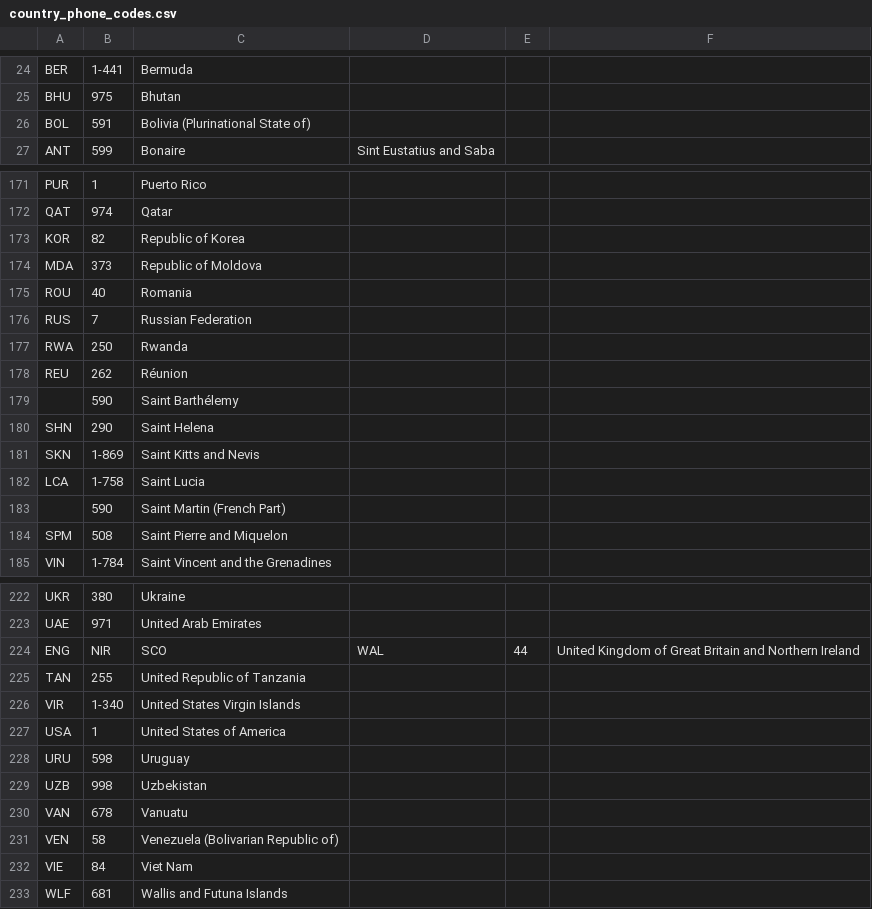
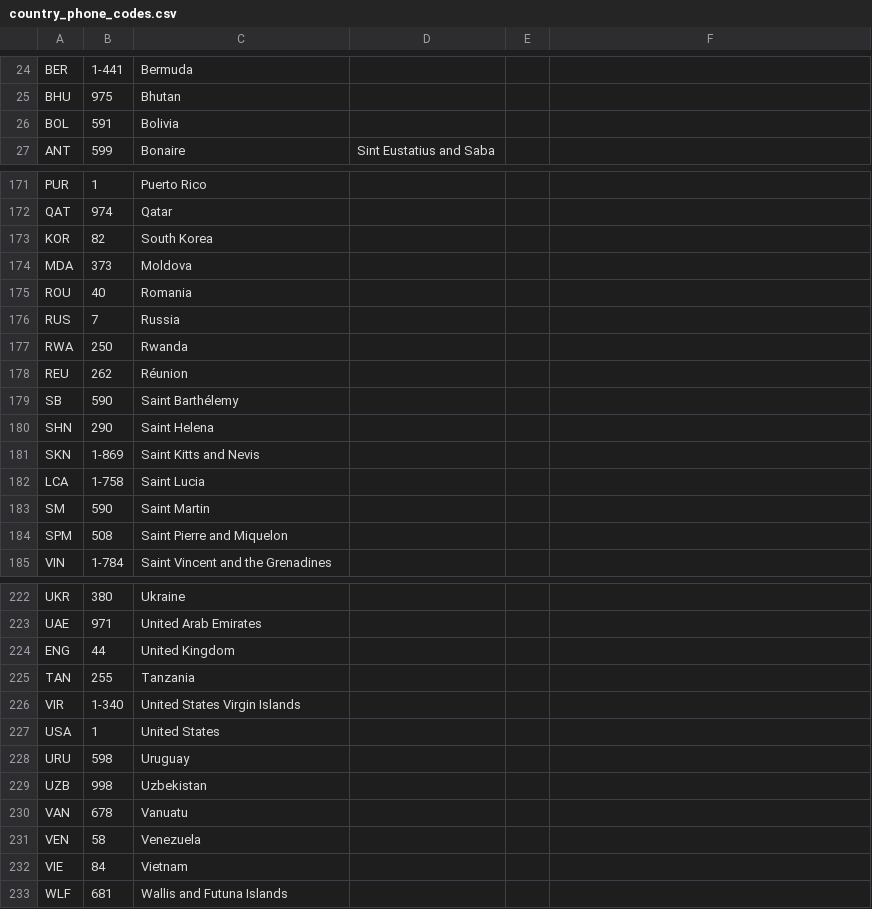
Before and after one commit to MartinKondor/RandomIdentityApp, a CSV file: app/src/main/res/raw/country_phone_codes.csv, drawn as a sheet; only a part is shown, gaps mark what is left out; the diff covers the shown part only.

```diff
--- a/app/src/main/res/raw/country_phone_codes.csv
+++ b/app/src/main/res/raw/country_phone_codes.csv
@@ -25,3 +25,3 @@ BER,1-441,Bermuda
 BHU,975,Bhutan
-BOL,591,Bolivia (Plurinational State of)
+BOL,591,Bolivia
 ANT,599,Bonaire, Sint Eustatius and Saba
@@ -172,9 +172,9 @@ PUR,1,Puerto Rico
 QAT,974,Qatar
-KOR,82,Republic of Korea
-MDA,373,Republic of Moldova
+KOR,82,South Korea
+MDA,373,Moldova
 ROU,40,Romania
-RUS,7,Russian Federation
+RUS,7,Russia
 RWA,250,Rwanda
 REU,262,Réunion
- ,590,Saint Barthélemy
+SB,590,Saint Barthélemy
 SHN,290,Saint Helena
@@ -182,3 +182,3 @@ SKN,1-869,Saint Kitts and Nevis
 LCA,1-758,Saint Lucia
- ,590,Saint Martin (French Part)
+SM,590,Saint Martin
 SPM,508,Saint Pierre and Miquelon
@@ -223,6 +223,6 @@ UKR,380,Ukraine
 UAE,971,United Arab Emirates
-ENG,NIR,SCO,WAL,44,United Kingdom of Great Britain and Northern Ireland
-TAN,255,United Republic of Tanzania
+ENG,44,United Kingdom
+TAN,255,Tanzania
 VIR,1-340,United States Virgin Islands
-USA,1,United States of America
+USA,1,United States
 URU,598,Uruguay
@@ -230,4 +230,4 @@ UZB,998,Uzbekistan
 VAN,678,Vanuatu
-VEN,58,Venezuela (Bolivarian Republic of)
-VIE,84,Viet Nam
+VEN,58,Venezuela
+VIE,84,Vietnam
 WLF,681,Wallis and Futuna Islands
```
Also changed, not shown: 13 edited cells elsewhere in this file, 9 other files.
